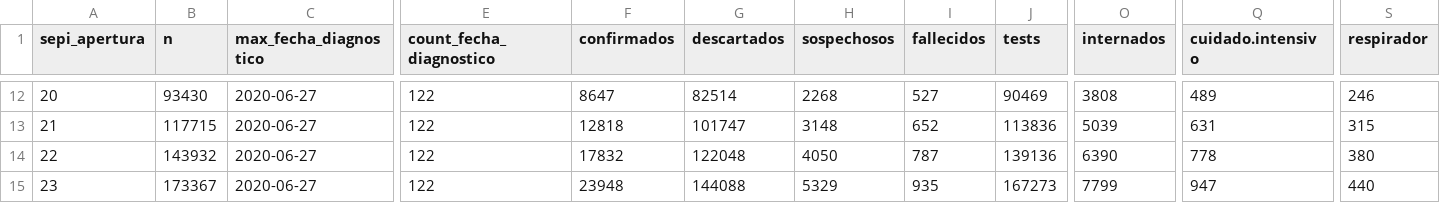
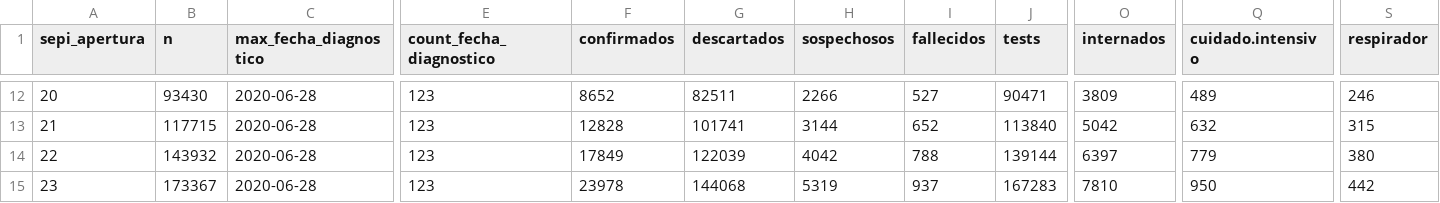
Before and after one commit to rOpenStats/COVID19ARdata, a CSV file: curated/covid19ar_sepi_apertura.csv, drawn as a sheet; only a part is shown, gaps mark what is left out; the diff covers the shown part only; the diff names each change by its address in the sheet, - before the commit and + after, or states it on an @@ line.

```diff
--- a/curated/covid19ar_sepi_apertura.csv
+++ b/curated/covid19ar_sepi_apertura.csv
-C12:C15 (max_fecha_diagnostico): 2020-06-27
+C12:C15 (max_fecha_diagnostico): 2020-06-28
-E12:E15 (count_fecha_diagnostico): 122
+E12:E15 (count_fecha_diagnostico): 123
-F12 (confirmados): 8647
+F12 (confirmados): 8652
-G12 (descartados): 82514
+G12 (descartados): 82511
-H12 (sospechosos): 2268
+H12 (sospechosos): 2266
-J12 (tests): 90469
+J12 (tests): 90471
-O12 (internados): 3808
+O12 (internados): 3809
-F13 (confirmados): 12818
+F13 (confirmados): 12828
-G13 (descartados): 101747
+G13 (descartados): 101741
-H13 (sospechosos): 3148
+H13 (sospechosos): 3144
-J13 (tests): 113836
+J13 (tests): 113840
-O13 (internados): 5039
+O13 (internados): 5042
-Q13 (cuidado.intensivo): 631
+Q13 (cuidado.intensivo): 632
-F14 (confirmados): 17832
+F14 (confirmados): 17849
-G14 (descartados): 122048
+G14 (descartados): 122039
-H14 (sospechosos): 4050
+H14 (sospechosos): 4042
-I14 (fallecidos): 787
+I14 (fallecidos): 788
-J14 (tests): 139136
+J14 (tests): 139144
-O14 (internados): 6390
+O14 (internados): 6397
-Q14 (cuidado.intensivo): 778
+Q14 (cuidado.intensivo): 779
-F15 (confirmados): 23948
+F15 (confirmados): 23978
-G15 (descartados): 144088
+G15 (descartados): 144068
-H15 (sospechosos): 5329
+H15 (sospechosos): 5319
-I15 (fallecidos): 935
+I15 (fallecidos): 937
-J15 (tests): 167273
+J15 (tests): 167283
-O15 (internados): 7799
+O15 (internados): 7810
-Q15 (cuidado.intensivo): 947
+Q15 (cuidado.intensivo): 950
-S15 (respirador): 440
+S15 (respirador): 442
```
Also changed, not shown: 1 added row and 74 edited cells elsewhere in this file, curated/covid19ar_edad.rango-sexo.csv, curated/covid19ar_residencia_provincia_nombre-edad.rango.csv, 7 other files.
